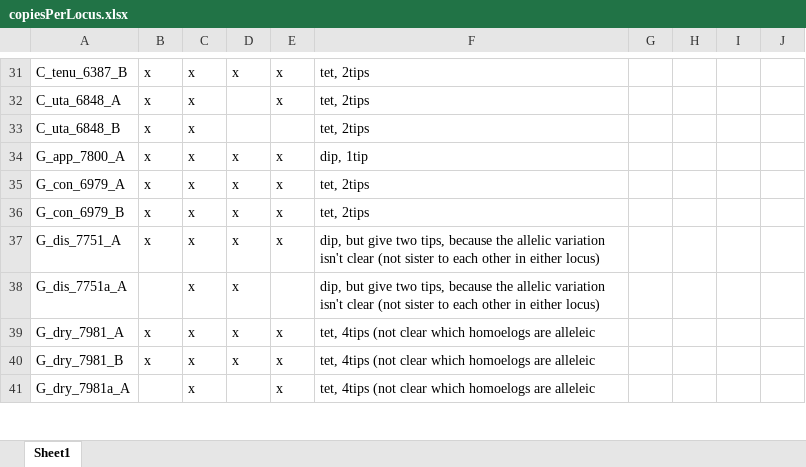
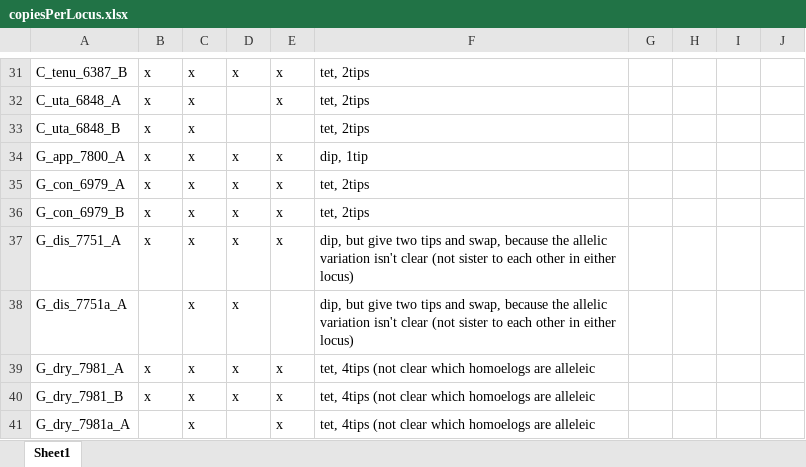
Before and after one commit to wf8/homeolog_phasing, an Excel workbook: data/cystopteridaceae/20200810_vettingCopyNumber_again/copiesPerLocus.xlsx, sheet Sheet1, drawn as a sheet; only a part is shown, gaps mark what is left out; values as stored, in another font and other column widths than the file's, no borders; the diff covers the shown part only; the diff names each change by its address in the sheet, - before the commit and + after, or states it on an @@ line.

```diff
--- a/data/cystopteridaceae/20200810_vettingCopyNumber_again/copiesPerLocus.xlsx (sheet Sheet1)
+++ b/data/cystopteridaceae/20200810_vettingCopyNumber_again/copiesPerLocus.xlsx (sheet Sheet1)
-F37:F38: …give two tips, because the…
+F37:F38: …give two tips and swap, because the…
```
Also changed, not shown: 9 edited cells elsewhere in this sheet.
